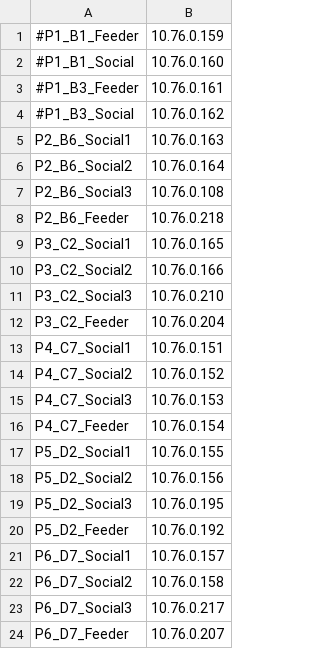
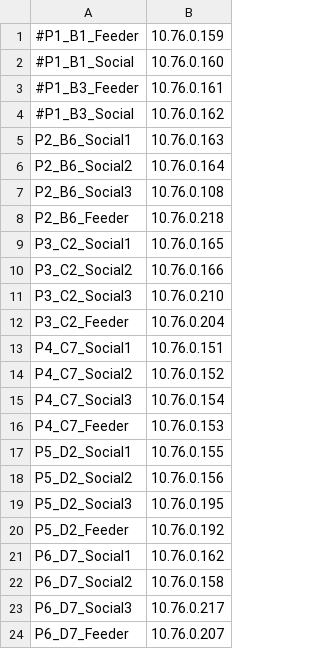
Before and after one commit to michaelchimento/ringneck_scripts, a CSV file: tower_scripts/full_list_cameras.csv, drawn as a sheet.

```diff
--- a/tower_scripts/full_list_cameras.csv
+++ b/tower_scripts/full_list_cameras.csv
@@ -14,4 +14,4 @@ P4_C7_Social1,10.76.0.151
 P4_C7_Social2,10.76.0.152
-P4_C7_Social3,10.76.0.153
-P4_C7_Feeder,10.76.0.154
+P4_C7_Social3,10.76.0.154
+P4_C7_Feeder,10.76.0.153
 P5_D2_Social1,10.76.0.155
@@ -20,3 +20,3 @@ P5_D2_Social3,10.76.0.195
 P5_D2_Feeder,10.76.0.192
-P6_D7_Social1,10.76.0.157
+P6_D7_Social1,10.76.0.162
 P6_D7_Social2,10.76.0.158
```
Also changed, not shown: List_of_Cameras.csv.
